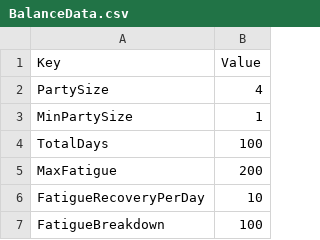
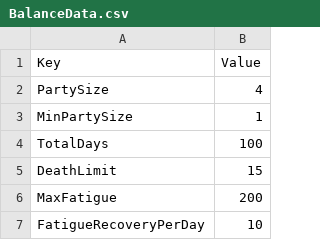
Before and after one commit to merustudy/F1, a CSV file: Assets/@Data/Source/BalanceData.csv, drawn as a sheet; only a part is shown; the shorter side is filled out with more unchanged rows.

```diff
--- a/Assets/@Data/Source/BalanceData.csv
+++ b/Assets/@Data/Source/BalanceData.csv
@@ -4,2 +4,3 @@ MinPartySize,1
 TotalDays,100
+DeathLimit,15
 MaxFatigue,200
```
Also changed, not shown: Assets/@Data/Source/DungeonData.csv, Assets/@Data/Source/EnemyGroupData.csv, 42 other files.
